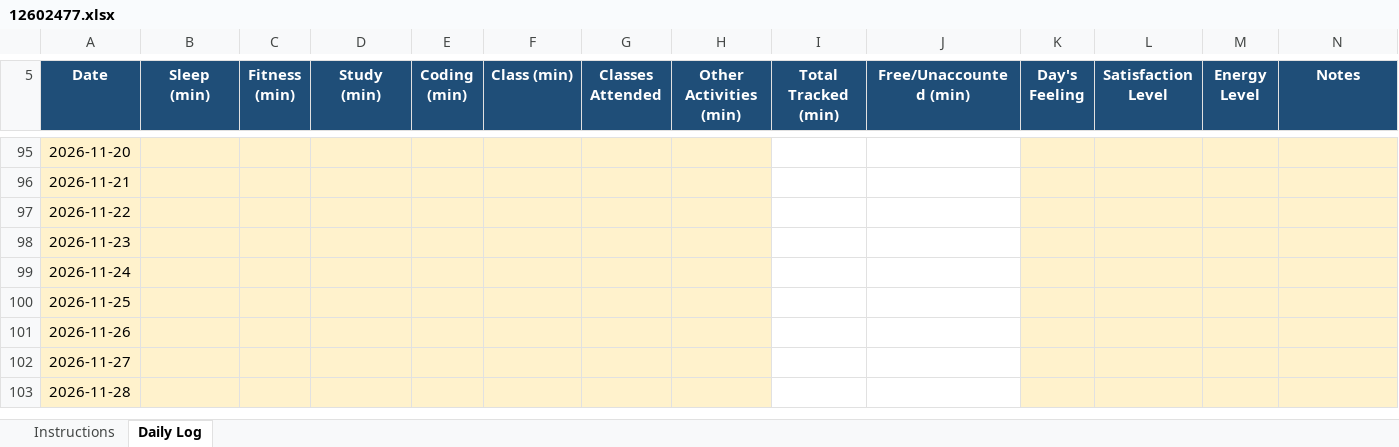
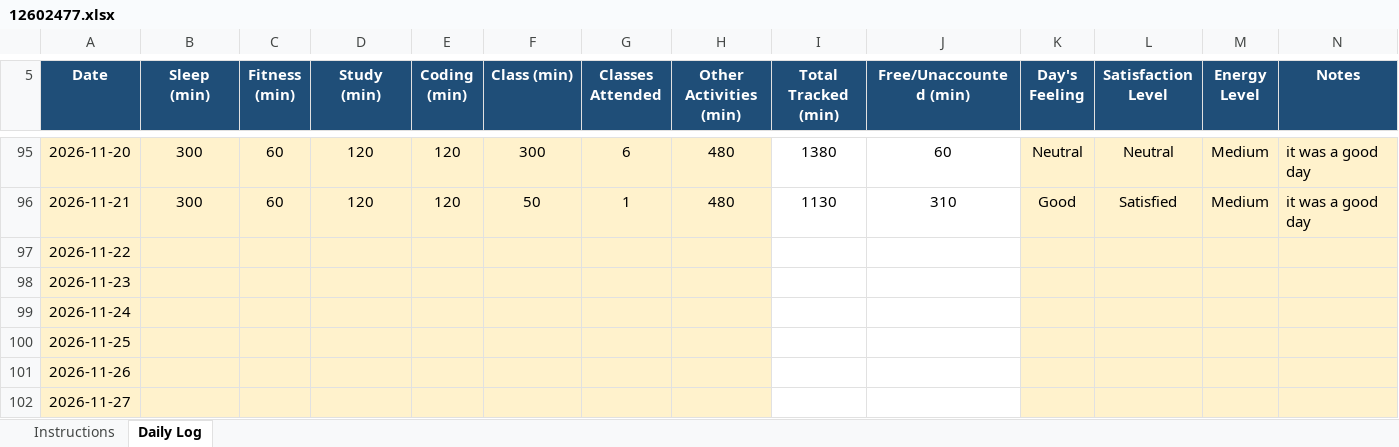
Before and after one commit to sweetioli005/CAP776, an Excel workbook: 12602477.xlsx, sheet Daily Log, drawn as a sheet; only a part is shown, gaps mark what is left out; the shorter side is filled out with more unchanged rows; values as stored, in another font and other column widths than the file's, no borders; conditional formats not drawn; the diff covers the shown part only; the diff names each change by its address in the sheet, - before the commit and + after, or states it on an @@ line.

```diff
--- a/12602477.xlsx (sheet Daily Log)
+++ b/12602477.xlsx (sheet Daily Log)
-B95:B96 (Sleep (min)): (empty)
+B95:B96 (Sleep (min)): 300
-C95:C96 (Fitness (min)): (empty)
+C95:C96 (Fitness (min)): 60
-D95:D96 (Study (min)): (empty)
+D95:D96 (Study (min)): 120
-E95:E96 (Coding (min)): (empty)
+E95:E96 (Coding (min)): 120
-F95 (Class (min)): (empty)
+F95 (Class (min)): 300
-G95 (Classes Attended): (empty)
+G95 (Classes Attended): 6
-H95:H96 (Other Activities (min)): (empty)
+H95:H96 (Other Activities (min)): 480
-I95 (Total Tracked (min)): (empty)
+I95 (Total Tracked (min)): 1380
-J95 (Free/Unaccounted (min)): (empty)
+J95 (Free/Unaccounted (min)): 60
-K95 (Day's Feeling): (empty)
+K95 (Day's Feeling): Neutral
-L95 (Satisfaction Level): (empty)
+L95 (Satisfaction Level): Neutral
-M95:M96 (Energy Level): (empty)
+M95:M96 (Energy Level): Medium
-N95:N96 (Notes): (empty)
+N95:N96 (Notes): it was a good day
-F96 (Class (min)): (empty)
+F96 (Class (min)): 50
-G96 (Classes Attended): (empty)
+G96 (Classes Attended): 1
-I96 (Total Tracked (min)): (empty)
+I96 (Total Tracked (min)): 1130
-J96 (Free/Unaccounted (min)): (empty)
+J96 (Free/Unaccounted (min)): 310
-K96 (Day's Feeling): (empty)
+K96 (Day's Feeling): Good
-L96 (Satisfaction Level): (empty)
+L96 (Satisfaction Level): Satisfied
```
Also changed, not shown: 52 edited cells elsewhere in this sheet.
